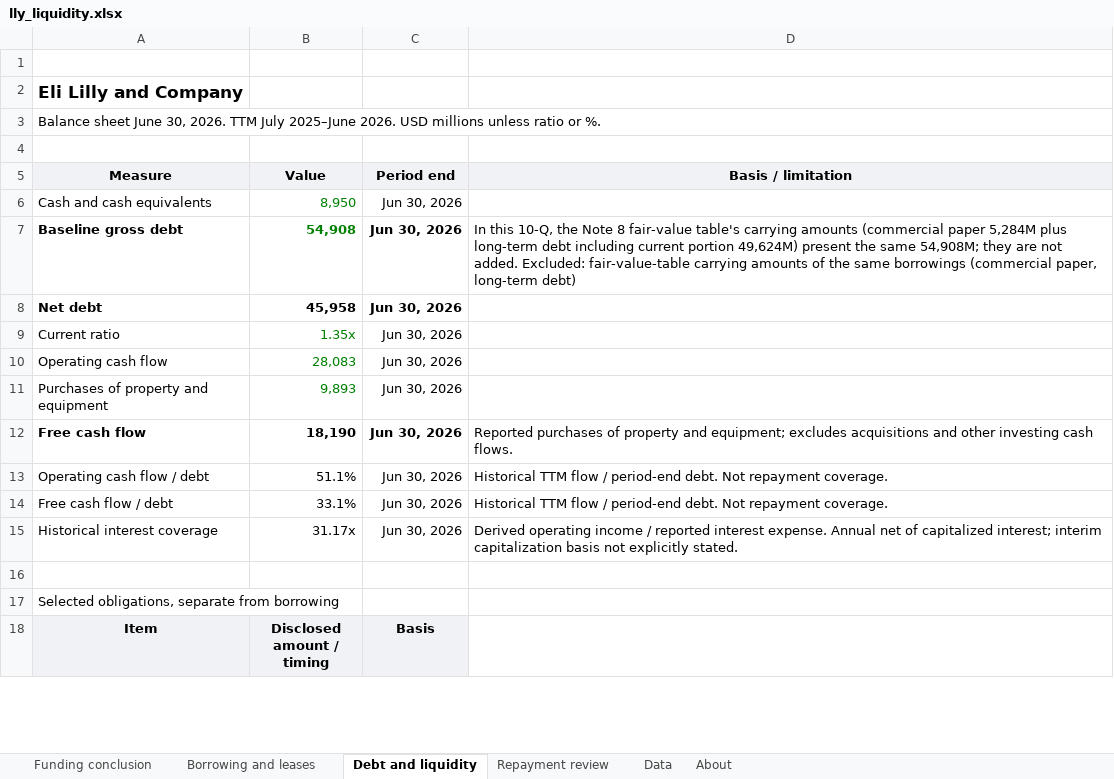
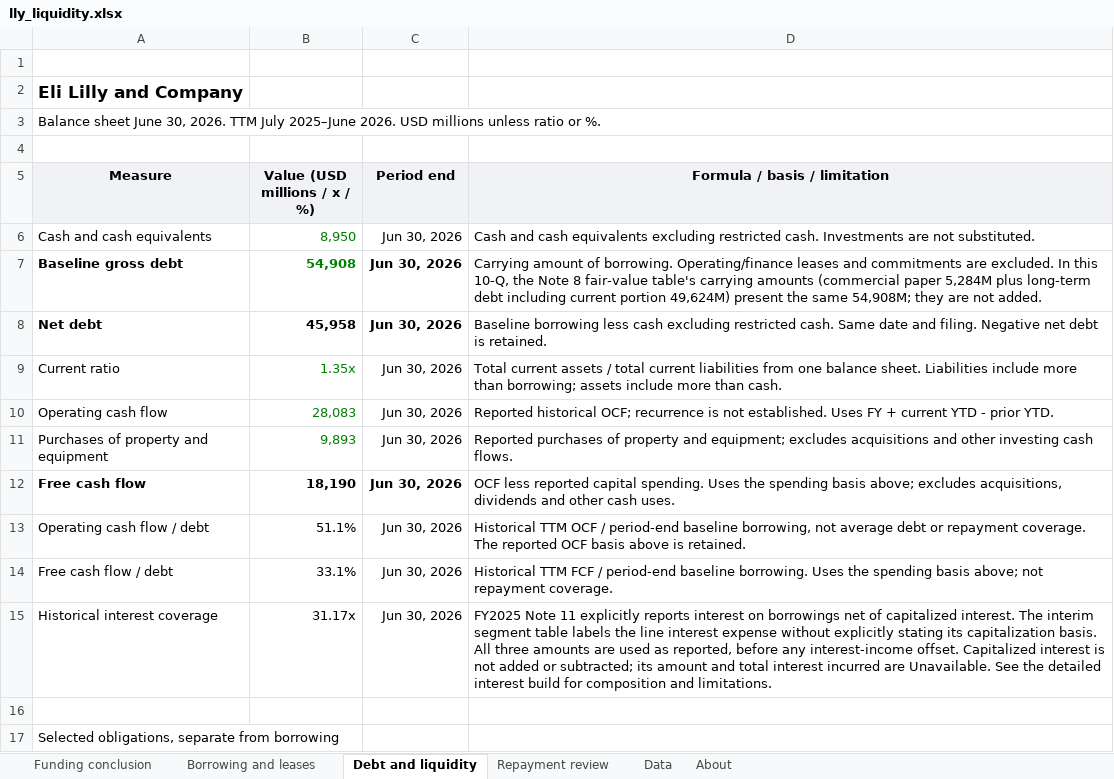
Before and after one commit to jackconnolly1000-ux/institutional-research-terminal, an Excel workbook: samples/lly_liquidity.xlsx, sheet Debt and liquidity, drawn as a sheet; only a part is shown; the shorter side is filled out with more unchanged rows; values as stored, in another font and other column widths than the file's, no borders; the diff names each change by its address in the sheet, - before the commit and + after, or states it on an @@ line.

```diff
--- a/samples/lly_liquidity.xlsx (sheet Debt and liquidity)
+++ b/samples/lly_liquidity.xlsx (sheet Debt and liquidity)
-B5: Value
+B5: Value (USD millions / x / %)
-D5: Basis / limitation
+D5: Formula / basis / limitation
-D6 (Formula / basis / limitation): (empty)
+D6 (Formula / basis / limitation): Cash and cash equivalents excluding restricted cash. Investments are not substituted.
-D7 (Formula / basis / limitation): In this 10-Q, the Note 8 fair-value table's carrying amounts (commercial paper 5,284M plus long-term debt including current portion 49,624M) present the same 54,908M; they are not added. Excluded: fair-value-table carrying amounts of the same borrowings (commercial paper, long-term debt)
+D7 (Formula / basis / limitation): Carrying amount of borrowing. Operating/finance leases and commitments are excluded. In this 10-Q, the Note 8 fair-value table's carrying amounts (commercial paper 5,284M plus long-term debt including current portion 49,624M) present the same 54,908M; they are not added.
-D8 (Formula / basis / limitation): (empty)
+D8 (Formula / basis / limitation): Baseline borrowing less cash excluding restricted cash. Same date and filing. Negative net debt is retained.
-D9 (Formula / basis / limitation): (empty)
+D9 (Formula / basis / limitation): Total current assets / total current liabilities from one balance sheet. Liabilities include more than borrowing; assets include more than cash.
-D10 (Formula / basis / limitation): (empty)
+D10 (Formula / basis / limitation): Reported historical OCF; recurrence is not established. Uses FY + current YTD - prior YTD.
-D11 (Formula / basis / limitation): (empty)
+D11 (Formula / basis / limitation): Reported purchases of property and equipment; excludes acquisitions and other investing cash flows.
-D12 (Formula / basis / limitation): Reported purchases of property and equipment; excludes acquisitions and other investing cash flows.
+D12 (Formula / basis / limitation): OCF less reported capital spending. Uses the spending basis above; excludes acquisitions, dividends and other cash uses.
-D13 (Formula / basis / limitation): Historical TTM flow / period-end debt. Not repayment coverage.
+D13 (Formula / basis / limitation): Historical TTM OCF / period-end baseline borrowing, not average debt or repayment coverage. The reported OCF basis above is retained.
-D14 (Formula / basis / limitation): Historical TTM flow / period-end debt. Not repayment coverage.
+D14 (Formula / basis / limitation): Historical TTM FCF / period-end baseline borrowing. Uses the spending basis above; not repayment coverage.
-D15 (Formula / basis / limitation): Derived operating income / reported interest expense. Annual net of capitalized interest; interim capitalization basis not explicitly stated.
+D15 (Formula / basis / limitation): FY2025 Note 11 explicitly reports interest on borrowings net of capitalized interest. The interim segment table labels the line interest expense without explicitly stating its capitalization basis. All three amounts are used as reported, before any interest-income offset. Capitalized interest is not added or subtracted; its amount and total interest incurred are Unavailable. See the detailed interest build for composition and limitations.
```
Also changed, not shown: sheet About, formulas that keep their value, charts or pictures, samples/oracle_liquidity.xlsx, samples/vistra_liquidity.xlsx, 21 other files.
